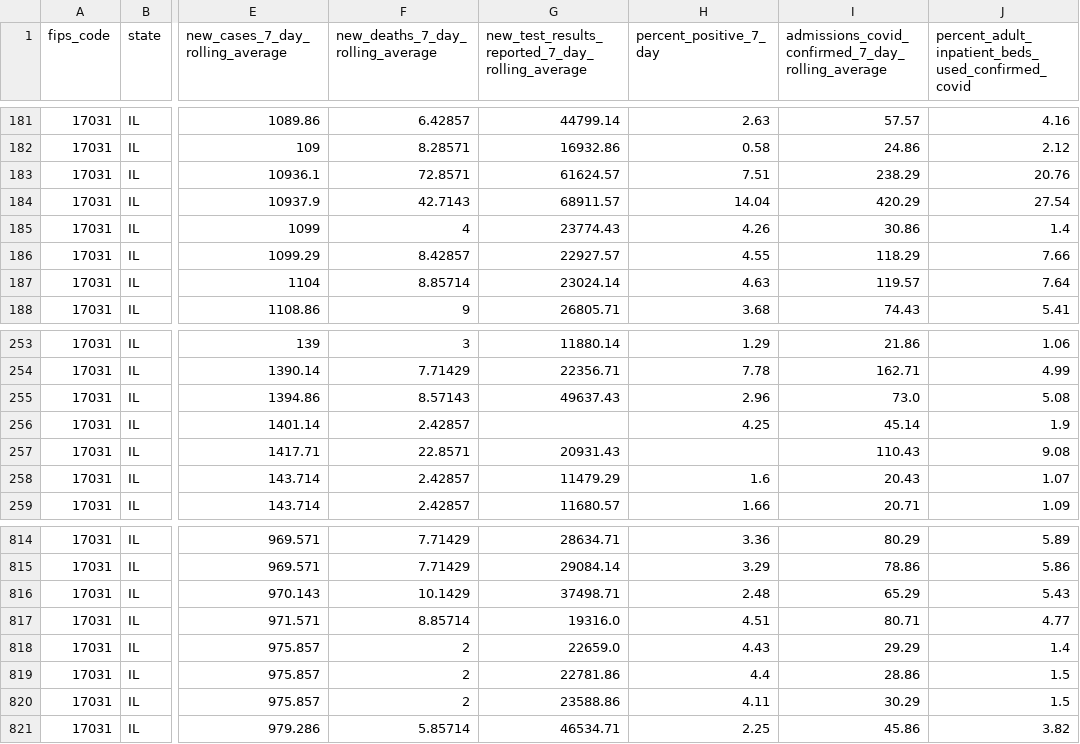
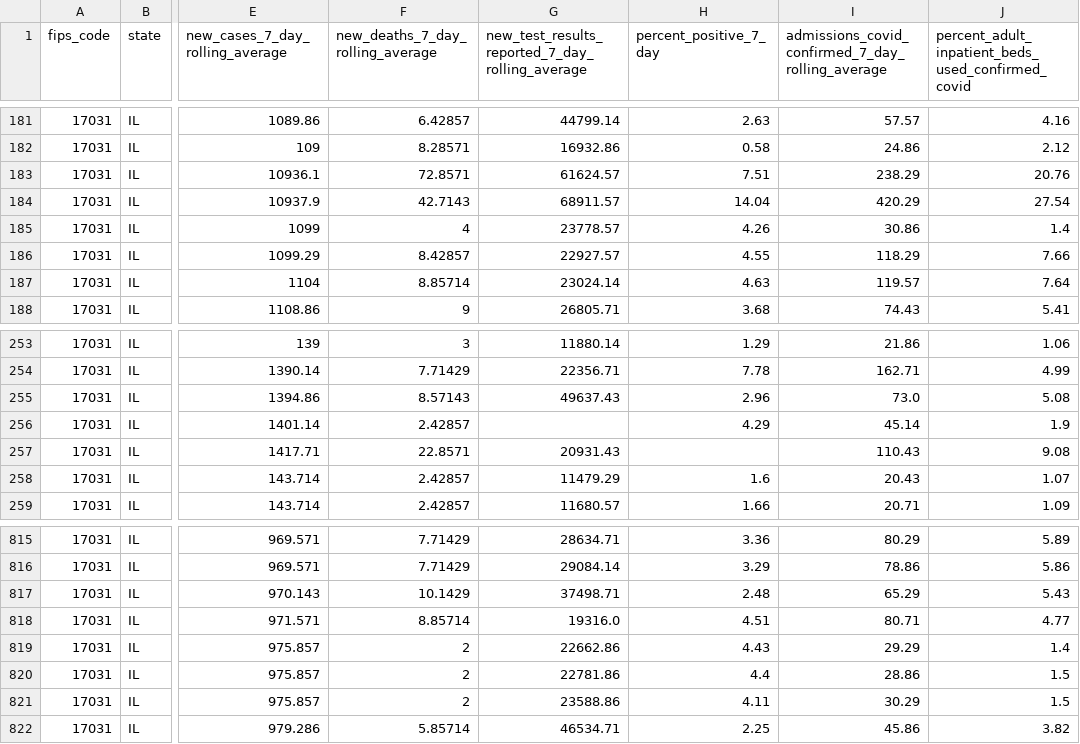
Before and after one commit to nofurtherinformation/py-workflow, a CSV file: csv/latest_cook_county.csv, drawn as a sheet; only a part is shown, gaps mark what is left out; addresses are those after the commit; the diff covers the shown part only; the diff names each change by its address in the sheet, - before the commit and + after, or states it on an @@ line.

```diff
--- a/csv/latest_cook_county.csv
+++ b/csv/latest_cook_county.csv
-G185: 23774.43
+G185: 23778.57
-H256 (percent_positive_7_day): 4.25
+H256 (percent_positive_7_day): 4.29
-G819: 22659.0
+G819: 22662.86
```
Also changed, not shown: 1 added row and 11 edited cells elsewhere in this file.
